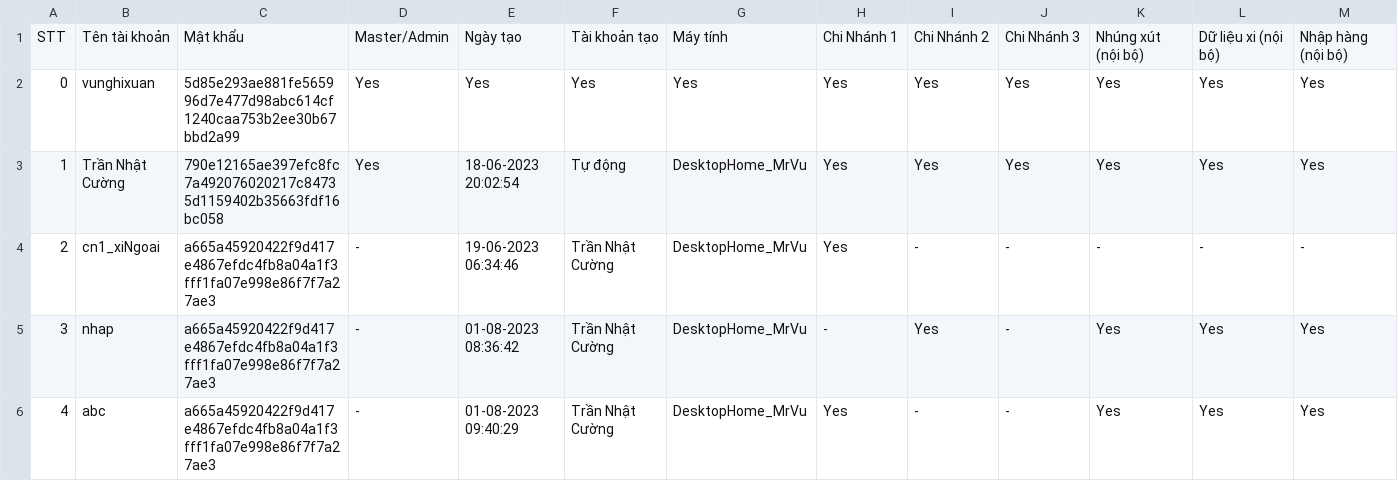
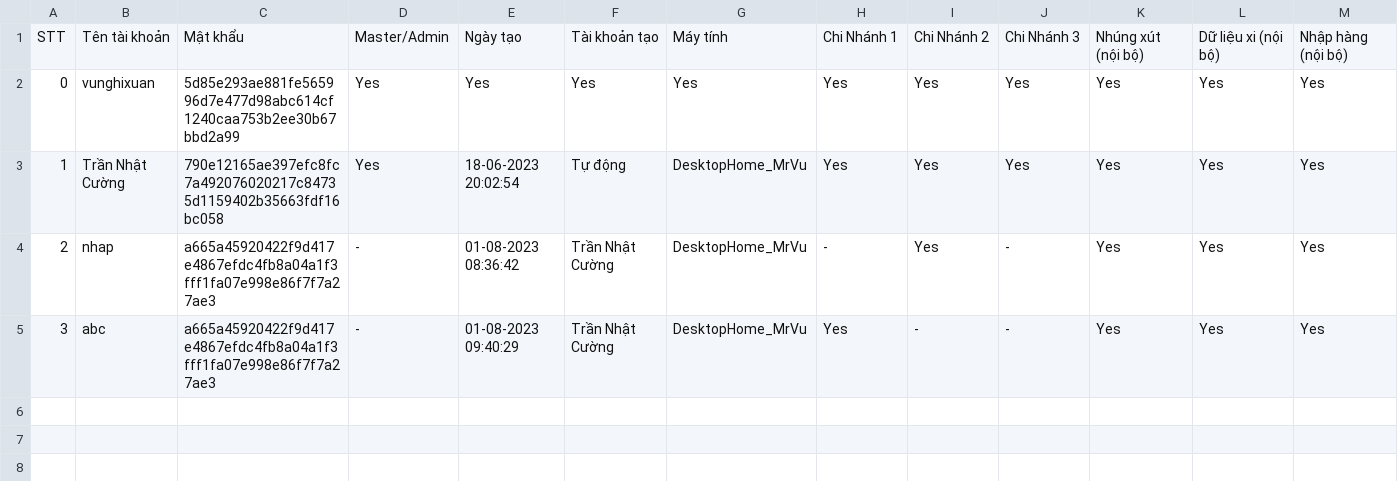
Before and after one commit to goldappversion3/HiepThanh_Data, a CSV file: source/accounts/accounts.csv, drawn as a sheet; only a part is shown; rows hold the shown columns only; the diff names each change by its address in the sheet, - before the commit and + after, or states it on an @@ line.

Commit message:
Update file

```diff
--- a/source/accounts/accounts.csv
+++ b/source/accounts/accounts.csv
-B4: cn1_xiNgoai
+B4: nhap
-E4: 19-06-2023 06:34:46
+E4: 01-08-2023 08:36:42
-H4: Yes
+H4: -
-I4: -
+I4: Yes
-K4: -
+K4: Yes
-L4: -
+L4: Yes
-M4: -
+M4: Yes
-B5: nhap
+B5: abc
-E5: 01-08-2023 08:36:42
+E5: 01-08-2023 09:40:29
-H5: -
+H5: Yes
-I5: Yes
+I5: -
-row 6: 4 | abc | a665a45920422f9d417e4867efdc4fb8a04a1f3fff1fa07e998e86f7f7a27ae3 | - | 01-08-2023 09:40:29 | Trần Nhật Cường | DesktopHome_MrVu | Yes | - | - | Yes | Yes | Yes
```
